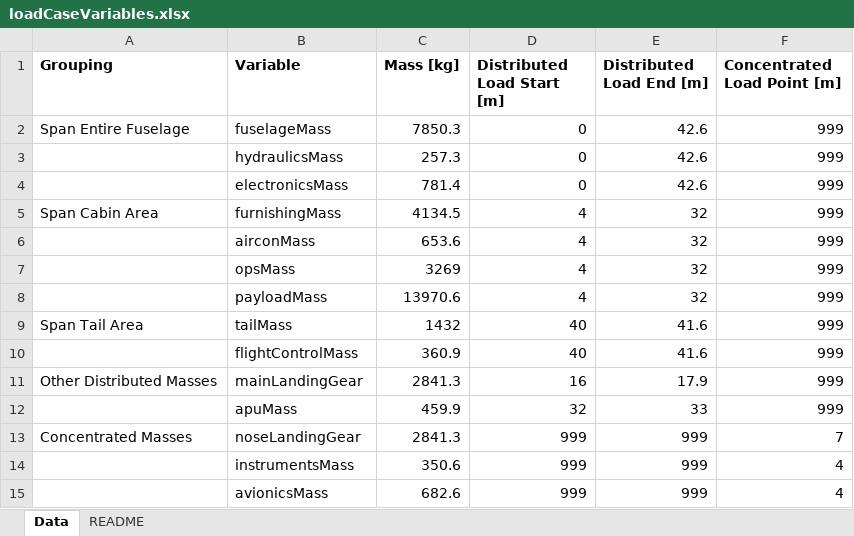
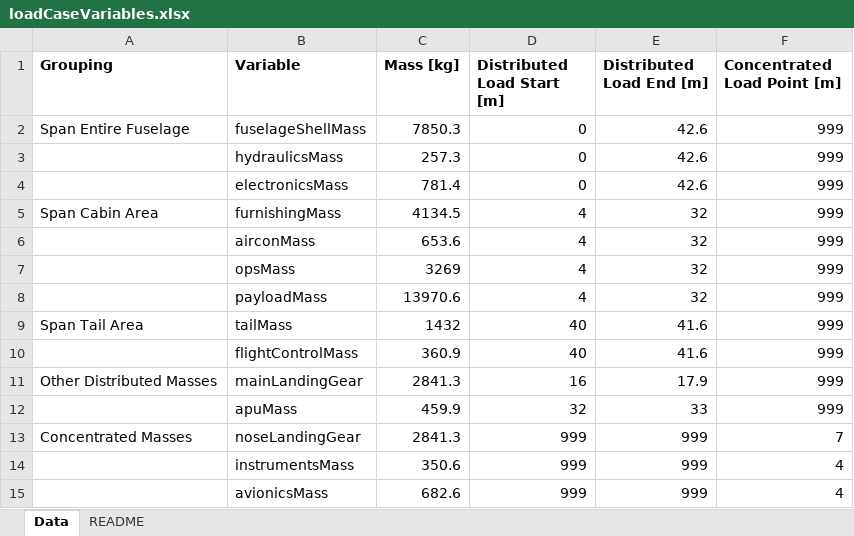
Before and after one commit to gdlow/airframe-design-loads, an Excel workbook: loadCaseVariables.xlsx, sheet Data, drawn as a sheet; values as stored, in another font and other column widths than the file's, no borders; the diff names each change by its address in the sheet, - before the commit and + after, or states it on an @@ line.

```diff
--- a/loadCaseVariables.xlsx (sheet Data)
+++ b/loadCaseVariables.xlsx (sheet Data)
-B2 (Variable): fuselageMass
+B2 (Variable): fuselageShellMass
```
Also changed, not shown: geometryVariables.xlsx, 6 other files.
